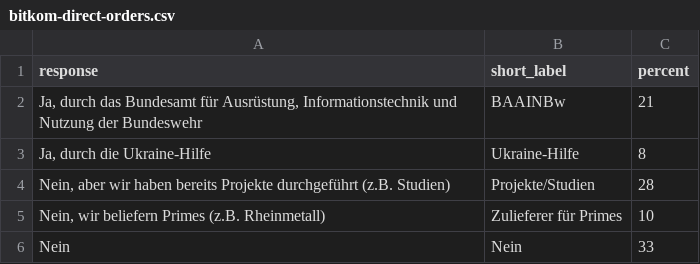
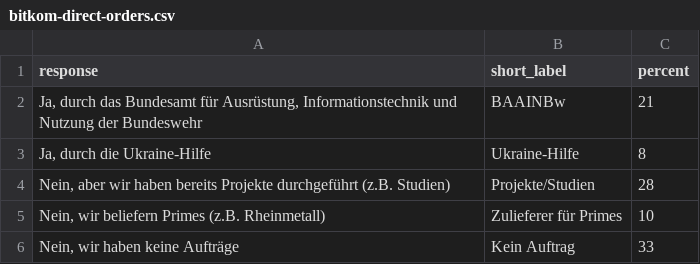
Before and after one commit to Angel12432/Web_Konjunktur_and_Defence_, a CSV file: public/data/bitkom-direct-orders.csv, drawn as a sheet.

```diff
--- a/public/data/bitkom-direct-orders.csv
+++ b/public/data/bitkom-direct-orders.csv
@@ -5,2 +5,2 @@ response,short_label,percent
 "Nein, wir beliefern Primes (z.B. Rheinmetall)","Zulieferer für Primes",10
-"Nein","Nein",33
+"Nein, wir haben keine Aufträge","Kein Auftrag",33
```
Also changed, not shown: 3 other files.
